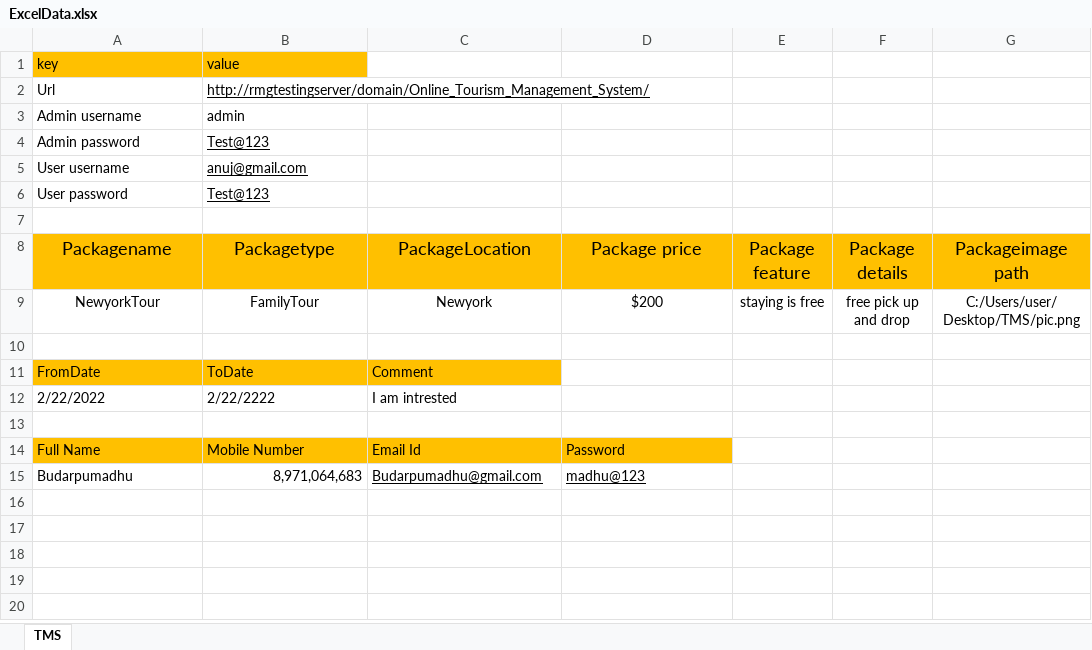
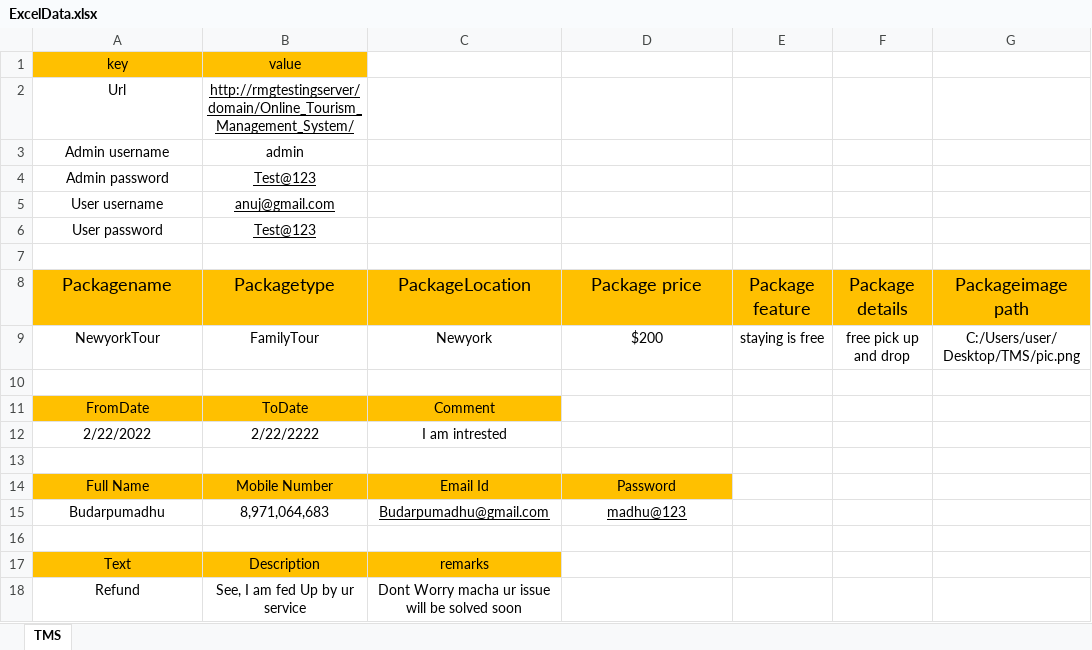
Before and after one commit to BudarpuMadhusudhan/TMS_JavaScript, an Excel workbook: ExcelData.xlsx, sheet TMS, drawn as a sheet; values as stored, in another font and other column widths than the file's, no borders; the diff names each change by its address in the sheet, - before the commit and + after, or states it on an @@ line.

```diff
--- a/ExcelData.xlsx (sheet TMS)
+++ b/ExcelData.xlsx (sheet TMS)
-A1:B6 alignment: left
+A1:B6 alignment: center
-A11:C12 alignment: left
+A11:C12 alignment: center
-A14:D14 alignment: left
+A14:D14 alignment: center
-A15 alignment: left
+A15 alignment: center
-B15 alignment: right
+B15 alignment: center
-C15:D15 alignment: left
+C15:D15 alignment: center
+row 16: (empty)
+row 17: Text | Description | remarks
+row 18: Refund | See, I am fed Up by ur service | Dont Worry macha ur issue will be solved soon
```
Also changed, not shown: 15 other files.
